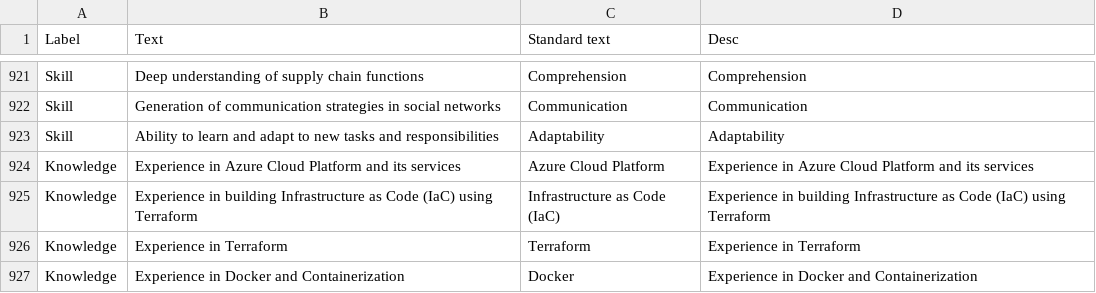
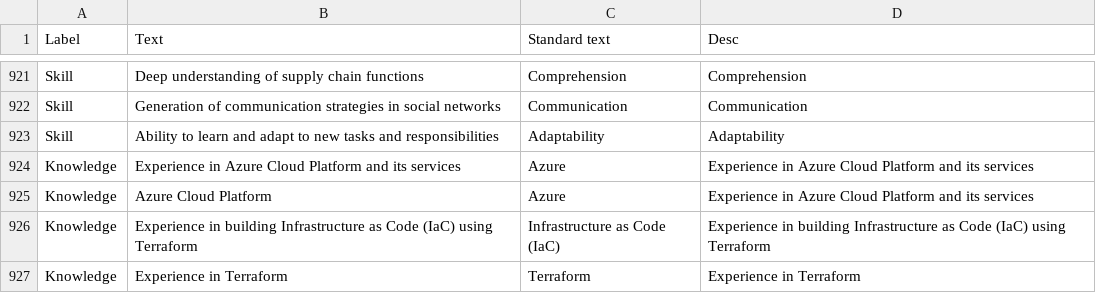
Before and after one commit to FerGM1305/MLskillsTAG, a CSV file: golden_ksa.csv, drawn as a sheet; only a part is shown, gaps mark what is left out; the shorter side is filled out with more unchanged rows.

Commit message:
golden edit

```diff
--- a/golden_ksa.csv
+++ b/golden_ksa.csv
@@ -923,3 +923,4 @@ Skill,Generation of communication strategies in social networks,Communication,Co
 Skill,Ability to learn and adapt to new tasks and responsibilities,Adaptability,Adaptability
-Knowledge,Experience in Azure Cloud Platform and its services,Azure Cloud Platform,Experience in Azure Cloud Platform and its services
+Knowledge,Experience in Azure Cloud Platform and its services,Azure,Experience in Azure Cloud Platform and its services
+Knowledge,Azure Cloud Platform,Azure,Experience in Azure Cloud Platform and its services
 Knowledge,Experience in building Infrastructure as Code (IaC) using Terraform,Infrastructure as Code (IaC),Experience in building Infrastructure as Code (IaC) using Terraform
```
